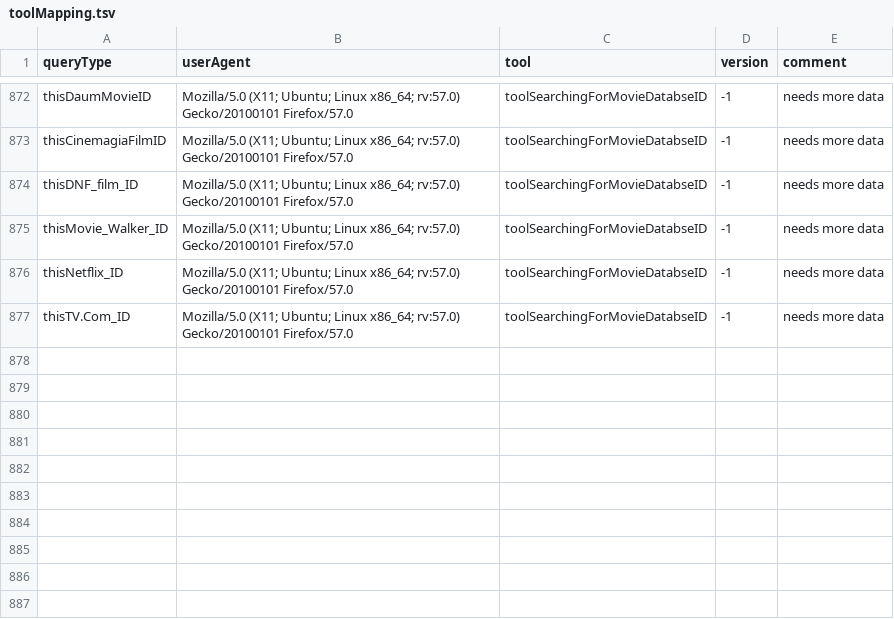
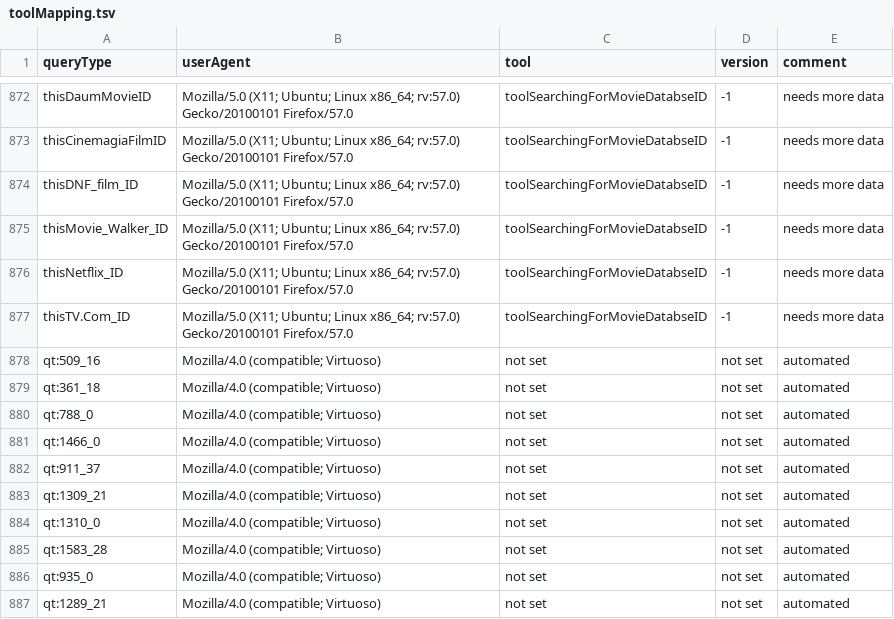
Before and after one commit to Wikidata/QueryAnalysis, a TSV file: preBuildQueryTypeFiles/toolMapping.tsv, drawn as a sheet; only a part is shown, gaps mark what is left out.

```diff
--- a/preBuildQueryTypeFiles/toolMapping.tsv
+++ b/preBuildQueryTypeFiles/toolMapping.tsv
@@ -877 +877,11 @@ thisNetflix_ID	Mozilla/5.0 (X11; Ubuntu; Linux x86_64; rv:57.0) Gecko/20100101 F
 thisTV.Com_ID	Mozilla/5.0 (X11; Ubuntu; Linux x86_64; rv:57.0) Gecko/20100101 Firefox/57.0	toolSearchingForMovieDatabseID	-1	needs more data
+qt:509_16	Mozilla/4.0 (compatible; Virtuoso)	not set	not set	automated
+qt:361_18	Mozilla/4.0 (compatible; Virtuoso)	not set	not set	automated
+qt:788_0	Mozilla/4.0 (compatible; Virtuoso)	not set	not set	automated
+qt:1466_0	Mozilla/4.0 (compatible; Virtuoso)	not set	not set	automated
+qt:911_37	Mozilla/4.0 (compatible; Virtuoso)	not set	not set	automated
+qt:1309_21	Mozilla/4.0 (compatible; Virtuoso)	not set	not set	automated
+qt:1310_0	Mozilla/4.0 (compatible; Virtuoso)	not set	not set	automated
+qt:1583_28	Mozilla/4.0 (compatible; Virtuoso)	not set	not set	automated
+qt:935_0	Mozilla/4.0 (compatible; Virtuoso)	not set	not set	automated
+qt:1289_21	Mozilla/4.0 (compatible; Virtuoso)	not set	not set	automated
```
Also changed, not shown: 10 other files.
